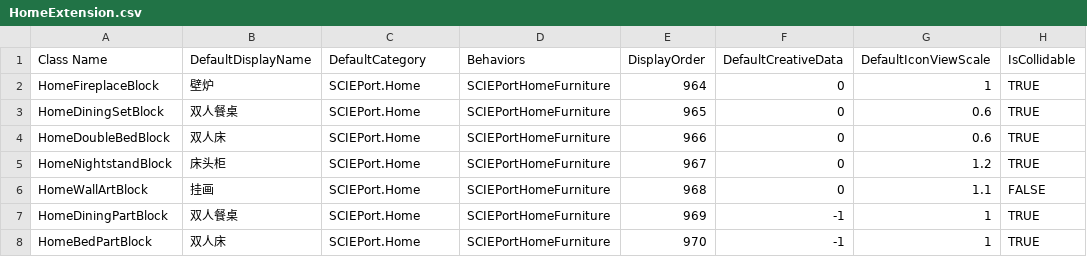
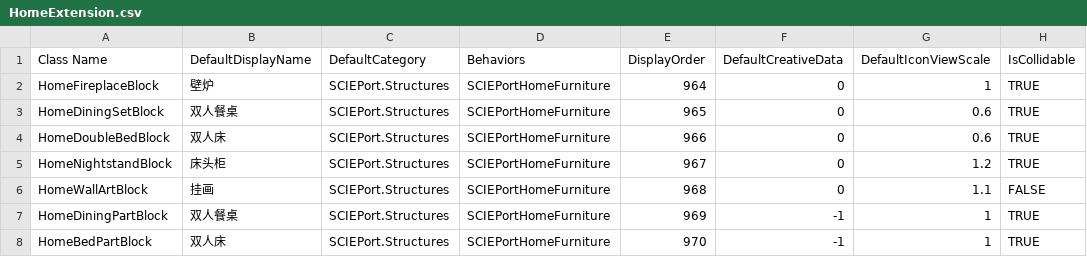
Before and after one commit to godblessmezyan-art/Survivalcraft2, a CSV file: SCIE-Port/src/SCIEPort/Assets/Blocks/HomeExtension.csv, drawn as a sheet; only a part is shown; the diff names each change by its address in the sheet, - before the commit and + after, or states it on an @@ line.

Commit message:
refactor(inventory): merge creative tabs into five categories
Collapse the eleven dedicated tabs into Artifacts, Gear, Vehicles, Structures and Nature. Retire the old SCIEPort.Saints/Tools/Home/Plants/Food/Materials/Industry/Building/Creatures keys and update all CSV, GetCategory overrides, tests, docs and the PixelFX preservation hashes for the two classification files. Item IDs, DATA, models, recipes, slot themes and network packages are unchanged. Version 0.87.0.

```diff
--- a/SCIE-Port/src/SCIEPort/Assets/Blocks/HomeExtension.csv
+++ b/SCIE-Port/src/SCIEPort/Assets/Blocks/HomeExtension.csv
-C2:C8 (DefaultCategory): SCIEPort.Home
+C2:C8 (DefaultCategory): SCIEPort.Structures
```
Also changed, not shown: SCIE-Port/src/SCIEPort/Assets/Blocks/Creatures.csv, SCIE-Port/src/SCIEPort/Assets/Blocks/HomeFurniture.csv, 38 other files.
